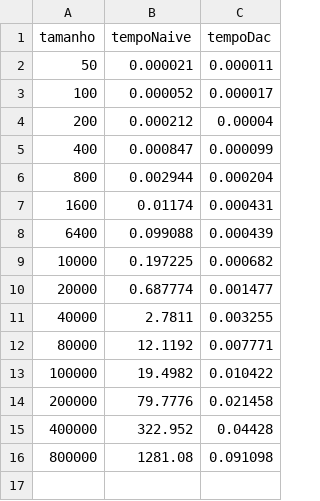
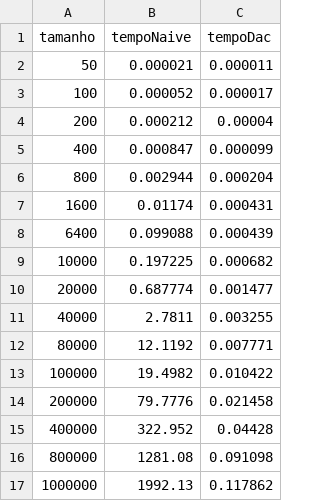
Before and after one commit to brenki1/TrabalhoAAlg, a CSV file: resultados.csv, drawn as a sheet.

```diff
--- a/resultados.csv
+++ b/resultados.csv
@@ -16 +16,2 @@
 800000, 1281.08, 0.091098
+1000000, 1992.13, 0.117862
```
Also changed, not shown: 4 other files.
